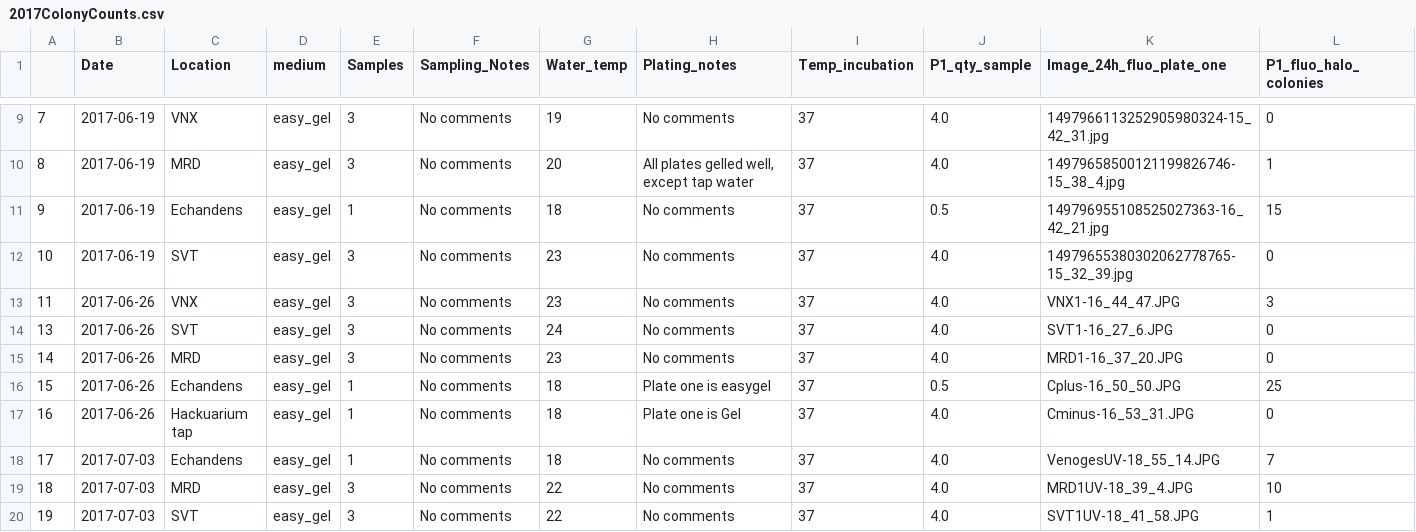
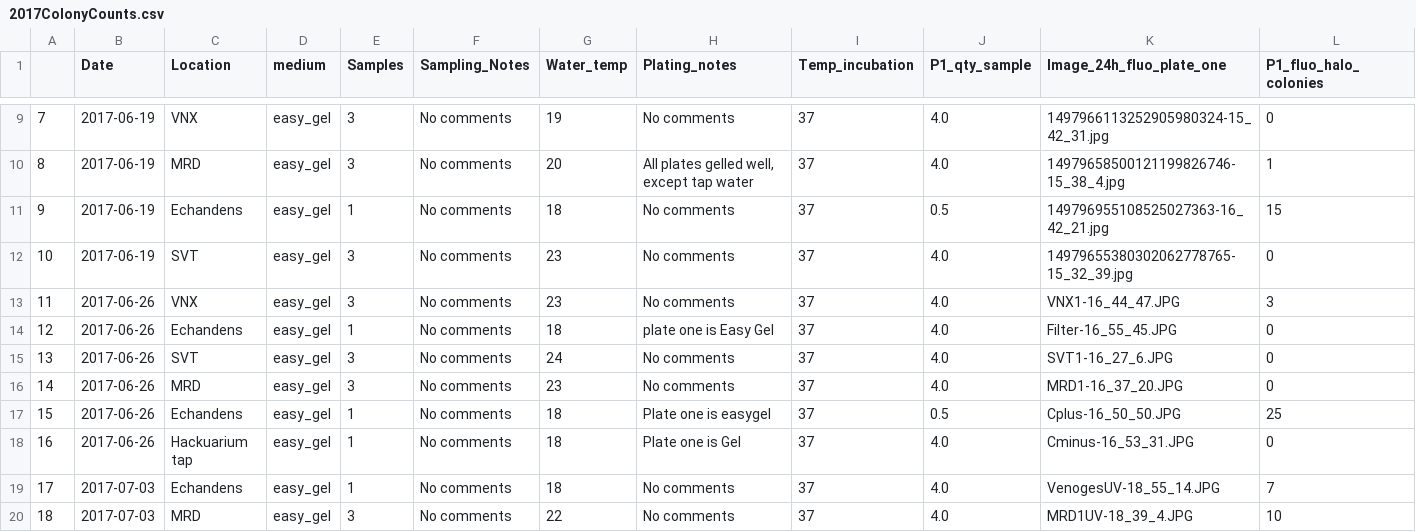
Before and after one commit to hammerdirt/water-quality-2016-2017, a CSV file: data/CSV/2017ColonyCounts.csv, drawn as a sheet; only a part is shown, gaps mark what is left out; the shorter side is filled out with more unchanged rows; rows hold the shown columns only; the diff names each change by its address in the sheet, - before the commit and + after, or states it on an @@ line.

```diff
--- a/data/CSV/2017ColonyCounts.csv
+++ b/data/CSV/2017ColonyCounts.csv
+row 14: 12 | 2017-06-26 | Echandens | easy_gel | 1 | No comments | 18 | plate one is Easy Gel | 37 | 4.0 | Filter-16_55_45.JPG | 0
```
Also changed, not shown: data/CSV/rain2017.csv, 16 other files.
